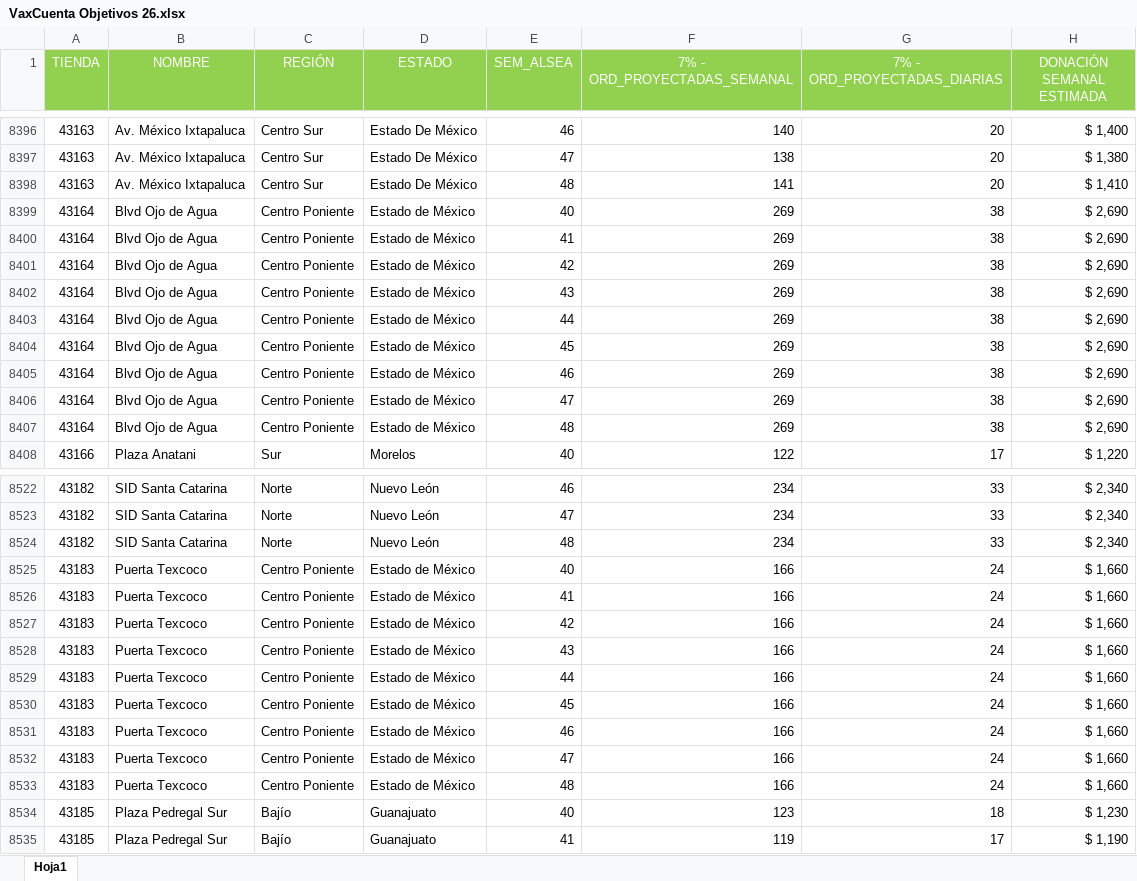
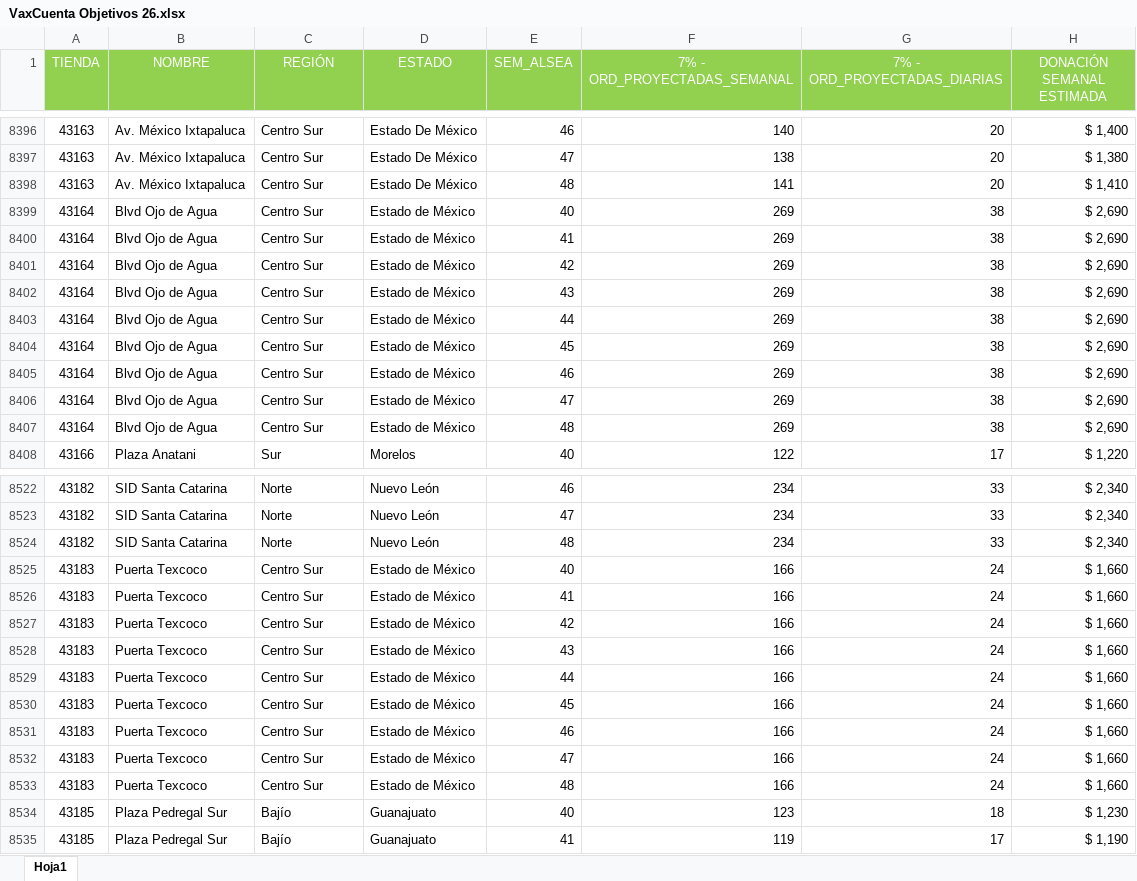
Before and after one commit to sbx-mex/VaXCuenta, an Excel workbook: data/VaxCuenta Objetivos 26.xlsx, sheet Hoja1, drawn as a sheet; only a part is shown, gaps mark what is left out; values as stored, in another font and other column widths than the file's, no borders; the diff covers the shown part only; the diff names each change by its address in the sheet, - before the commit and + after, or states it on an @@ line.

```diff
--- a/data/VaxCuenta Objetivos 26.xlsx (sheet Hoja1)
+++ b/data/VaxCuenta Objetivos 26.xlsx (sheet Hoja1)
-C8399:C8407 (REGIÓN): Centro Poniente
+C8399:C8407 (REGIÓN): Centro Sur
-C8525:C8533 (REGIÓN): Centro Poniente
+C8525:C8533 (REGIÓN): Centro Sur
```
Also changed, not shown: 8 removed rows, 63 edited cells and cell formats elsewhere in this sheet.
